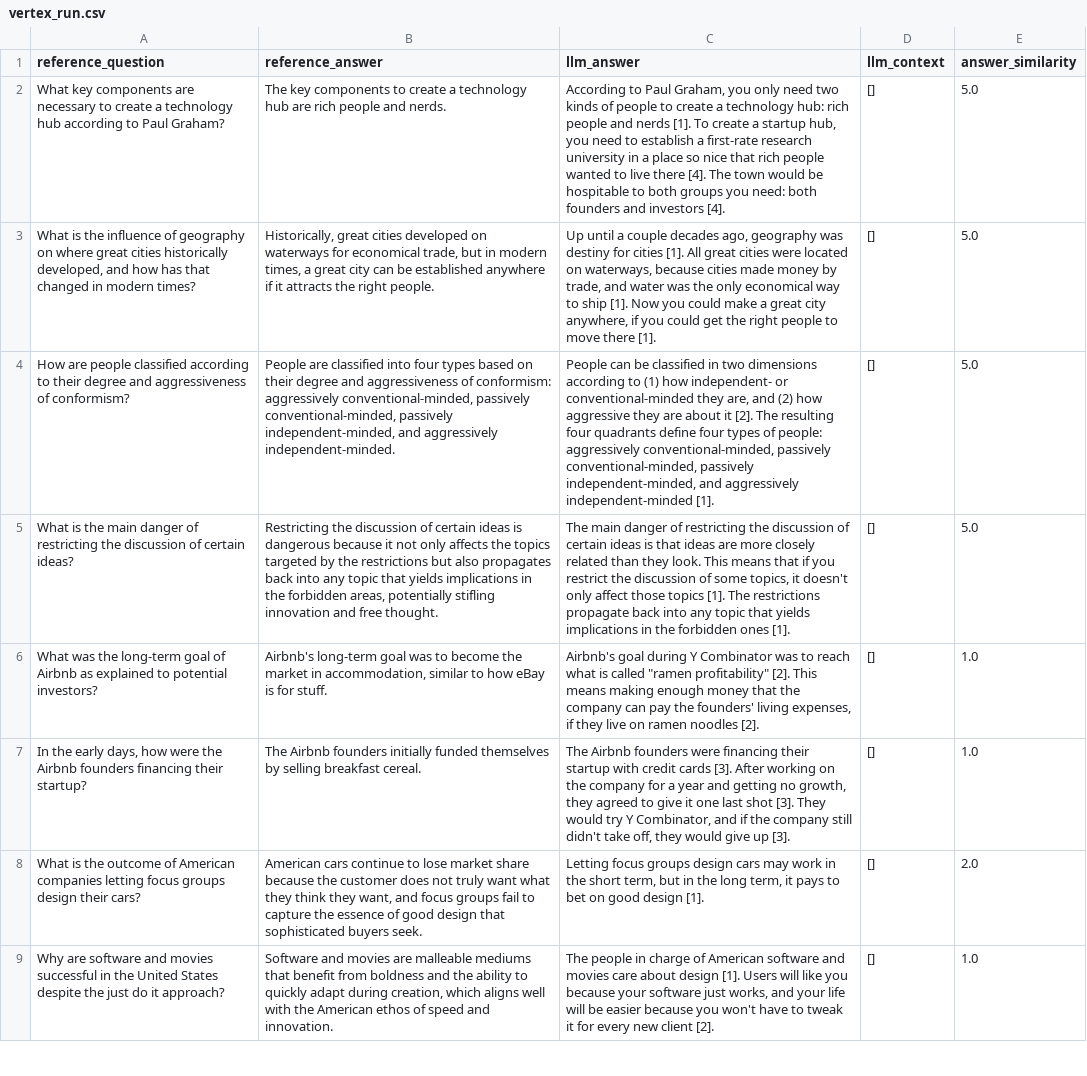
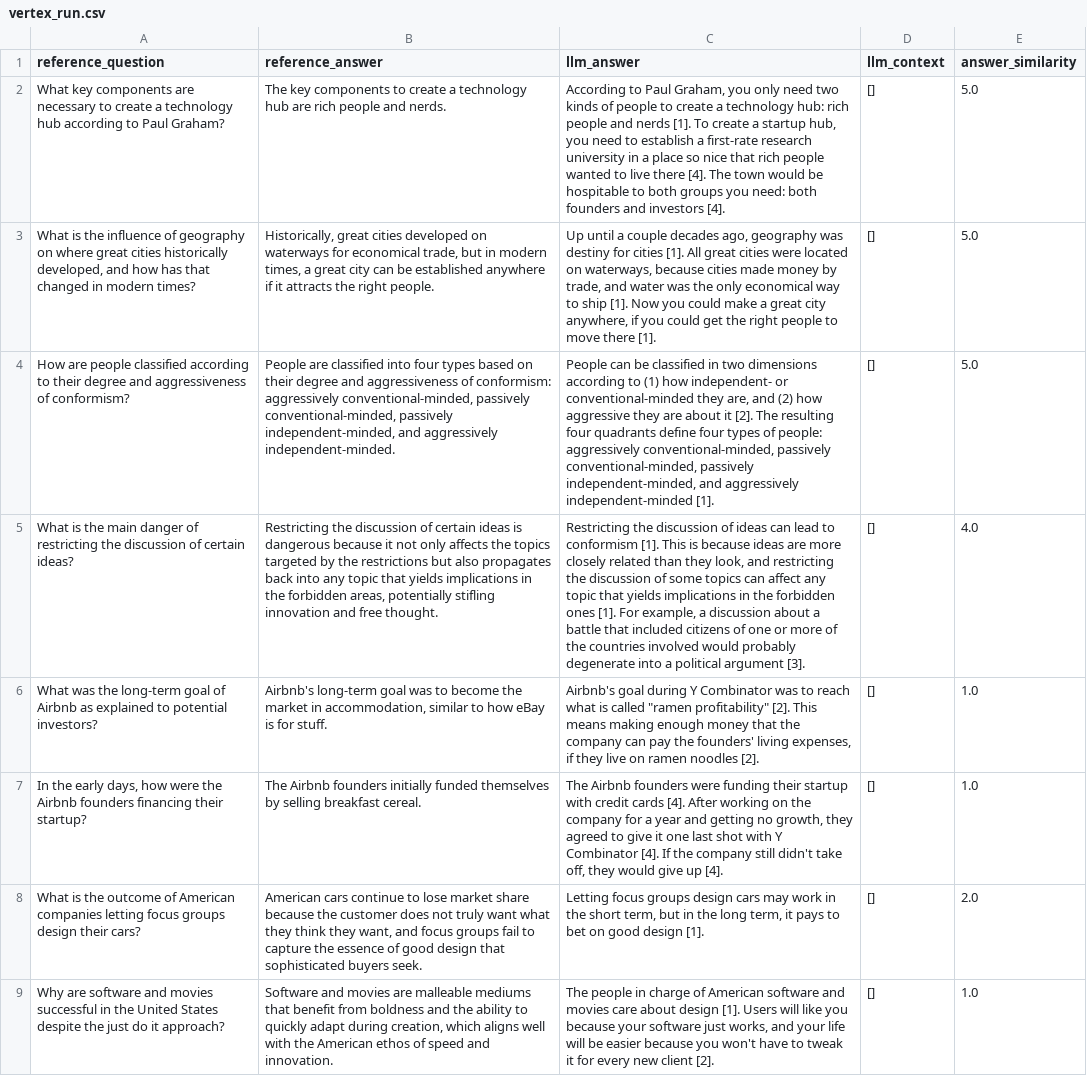
Before and after one commit to TonicAI/tonic_validate, a CSV file: examples/openai_vs_vertex/vertex_run.csv, drawn as a sheet; only a part is shown; the diff covers the shown part only; the diff names each change by its address in the sheet, - before the commit and + after, or states it on an @@ line.

```diff
--- a/examples/openai_vs_vertex/vertex_run.csv
+++ b/examples/openai_vs_vertex/vertex_run.csv
-C5 (llm_answer): The main danger of restricting the discussion of certain ideas is that ideas are more closely related than they look. This means that if you restrict the discussion of some topics, it doesn't only affect those topics [1]. The restrictions propagate back into any topic that yields implications in the forbidden ones [1].
+C5 (llm_answer): Restricting the discussion of ideas can lead to conformism [1]. This is because ideas are more closely related than they look, and restricting the discussion of some topics can affect any topic that yields implications in the forbidden ones [1]. For example, a discussion about a battle that included citizens of one or more of the countries involved would probably degenerate into a political argument [3].
-E5 (answer_similarity): 5.0
+E5 (answer_similarity): 4.0
-C7 (llm_answer): …founders were financing their startup with credit cards [3]. After working on the company for a year and getting no growth, they agreed to give it one last shot [3]. They would try Y Combinator, and if the company still didn't take off, they would give up [3].
+C7 (llm_answer): …founders were funding their startup with credit cards [4]. After working on the company for a year and getting no growth, they agreed to give it one last shot with Y Combinator [4]. If the company still didn't take off, they would give up [4].
```
Also changed, not shown: 19 edited cells elsewhere in this file, 3 other files.
